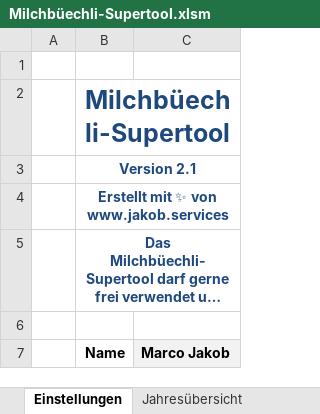
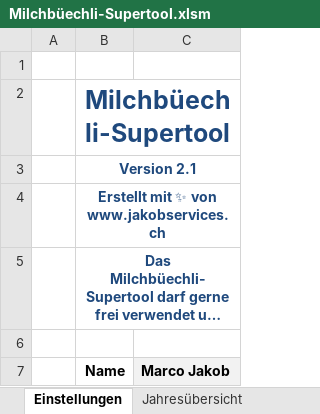
Before and after one commit to marcojakob/milchbuechli, an Excel workbook: Milchbüechli-Supertool.xlsm, sheet Einstellungen, drawn as a sheet; only a part is shown; long unchanged cells end in …; values as stored, in another font and other column widths than the file's, no borders; charts and pictures and table styles not drawn; the diff names each change by its address in the sheet, - before the commit and + after, or states it on an @@ line.

```diff
--- a/Milchbüechli-Supertool.xlsm (sheet Einstellungen)
+++ b/Milchbüechli-Supertool.xlsm (sheet Einstellungen)
-B4 (Name): Erstellt mit ✨ von www.jakob.services
+B4 (Name): Erstellt mit ✨ von www.jakobservices.ch
```
Also changed, not shown: 1 other file.
